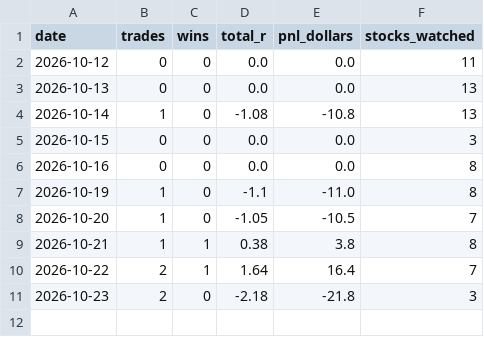
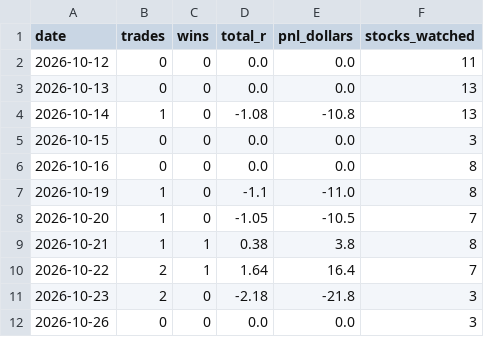
Before and after one commit to aligaam2-art/pennybot, a CSV file: journal/summary.csv, drawn as a sheet.

```diff
--- a/journal/summary.csv
+++ b/journal/summary.csv
@@ -11 +11,2 @@ date,trades,wins,total_r,pnl_dollars,stocks_watched
 2026-10-23,2,0,-2.18,-21.8,3
+2026-10-26,0,0,0.0,0.0,3
```
Also changed, not shown: 44 other files.
